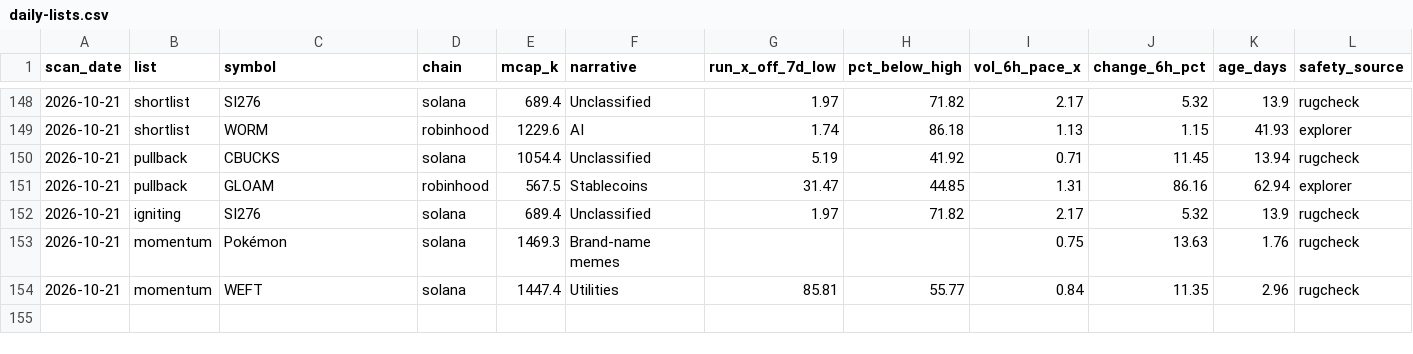
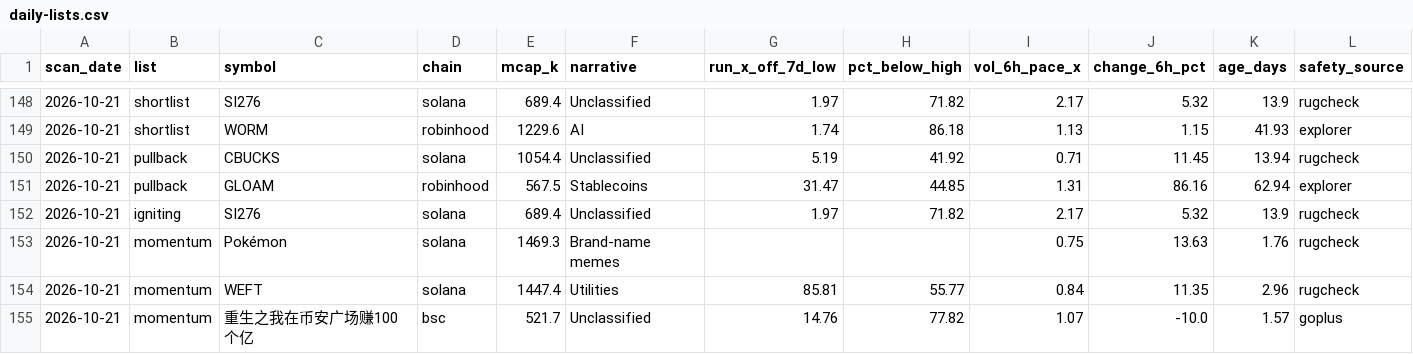
Before and after one commit to hueyyy-eng/moonshot-fetch, a CSV file: site/daily-lists.csv, drawn as a sheet; only a part is shown, gaps mark what is left out; rows hold the shown columns only; the diff names each change by its address in the sheet, - before the commit and + after, or states it on an @@ line.

```diff
--- a/site/daily-lists.csv
+++ b/site/daily-lists.csv
+row 155: 2026-10-21 | momentum | 重生之我在币安广场赚100个亿 | bsc | 521.7 | Unclassified | 14.76 | 77.82 | 1.07 | -10.0 | 1.57 | goplus
```
Also changed, not shown: site/near-miss-log.csv, site/price-tracking.csv, 5 other files.
